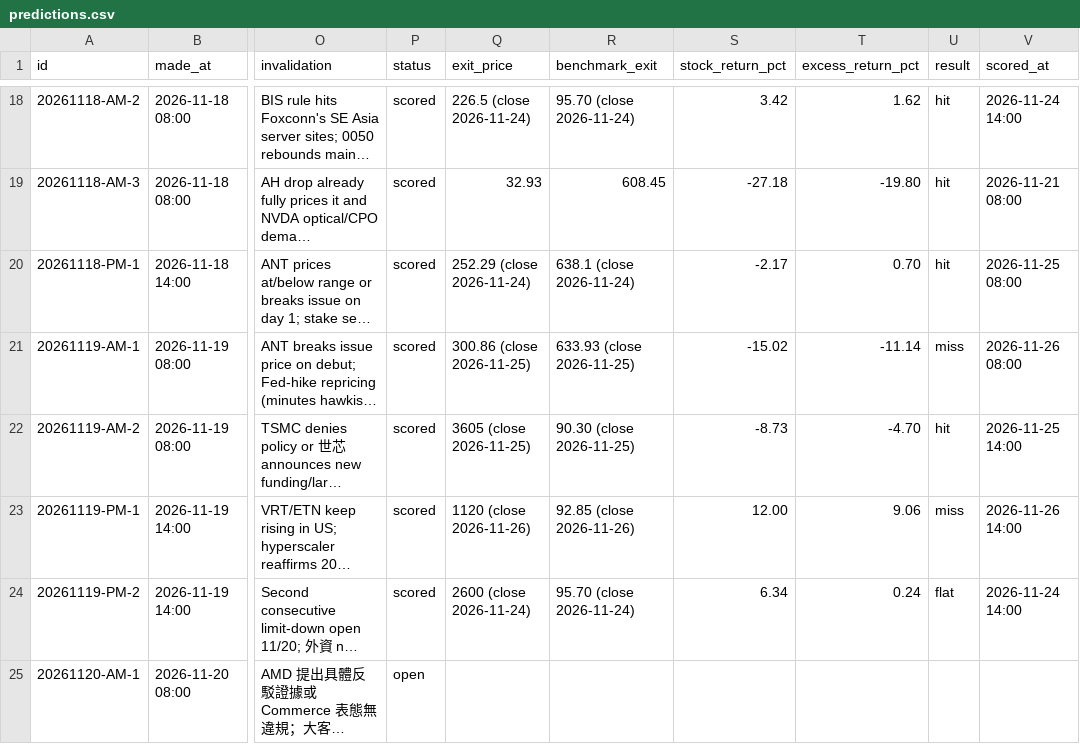
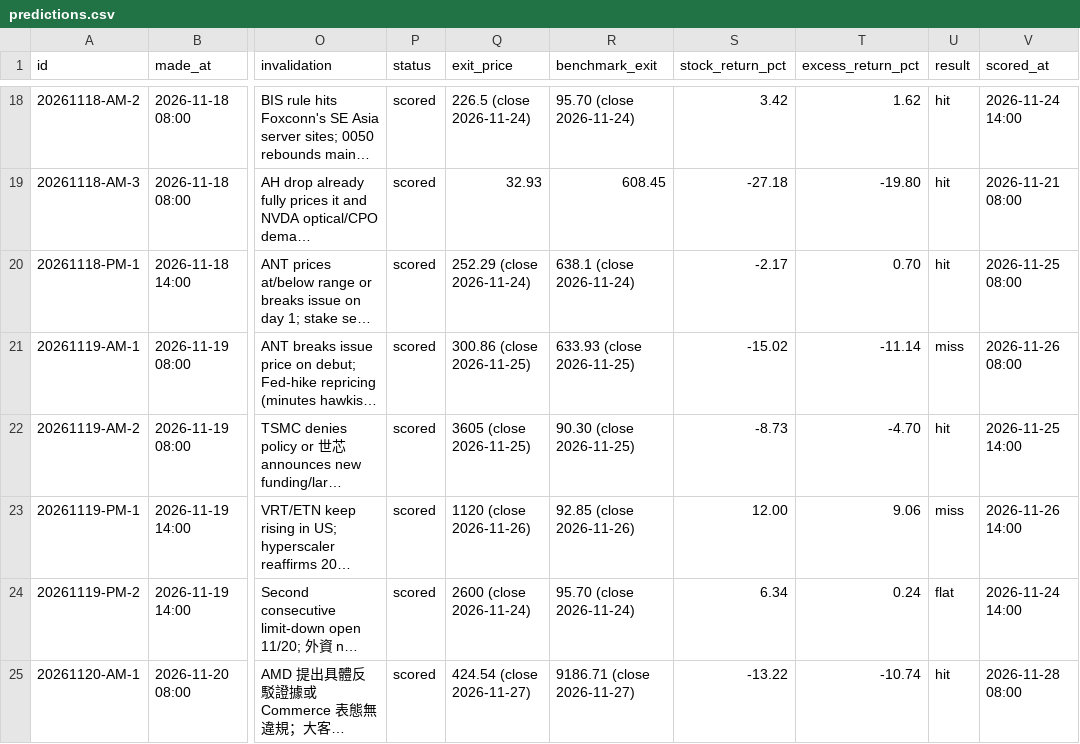
Before and after one commit to lujames13/grok-finance-prediction, a CSV file: data/predictions.csv, drawn as a sheet; only a part is shown, gaps mark what is left out; long unchanged cells end in …; the diff covers the shown part only; the diff names each change by its address in the sheet, - before the commit and + after, or states it on an @@ line.

Commit message:
predictions: sync 2026-11-28 07:48

```diff
--- a/data/predictions.csv
+++ b/data/predictions.csv
-P25 (status): open
+P25 (status): scored
-Q25 (exit_price): (empty)
+Q25 (exit_price): 424.54 (close 2026-11-27)
-R25 (benchmark_exit): (empty)
+R25 (benchmark_exit): 9186.71 (close 2026-11-27)
-S25 (stock_return_pct): (empty)
+S25 (stock_return_pct): -13.22
-T25 (excess_return_pct): (empty)
+T25 (excess_return_pct): -10.74
-U25 (result): (empty)
+U25 (result): hit
-V25 (scored_at): (empty)
+V25 (scored_at): 2026-11-28 08:00
```
Also changed, not shown: 2 added rows and 7 edited cells elsewhere in this file, 8 other files.
